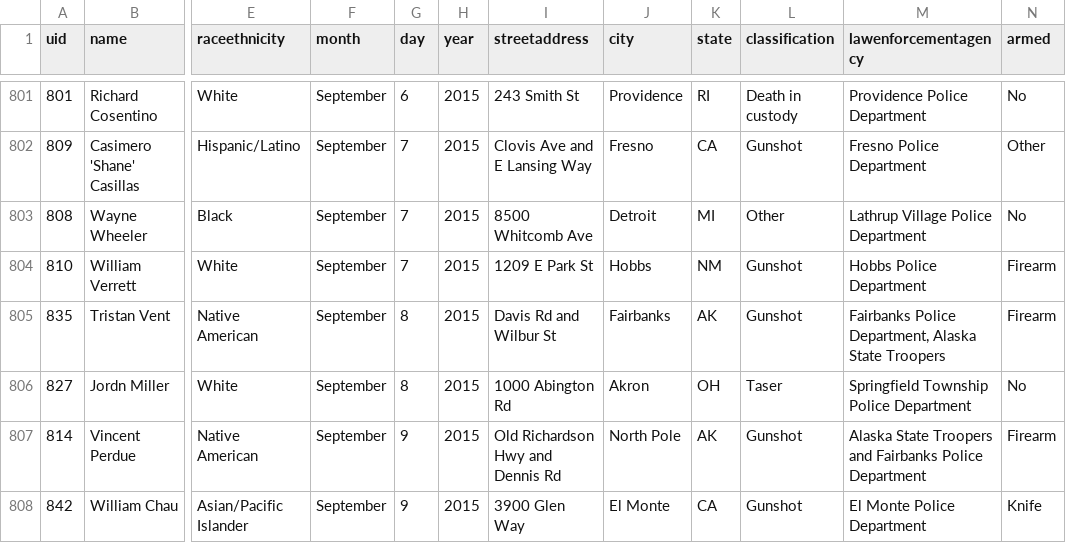
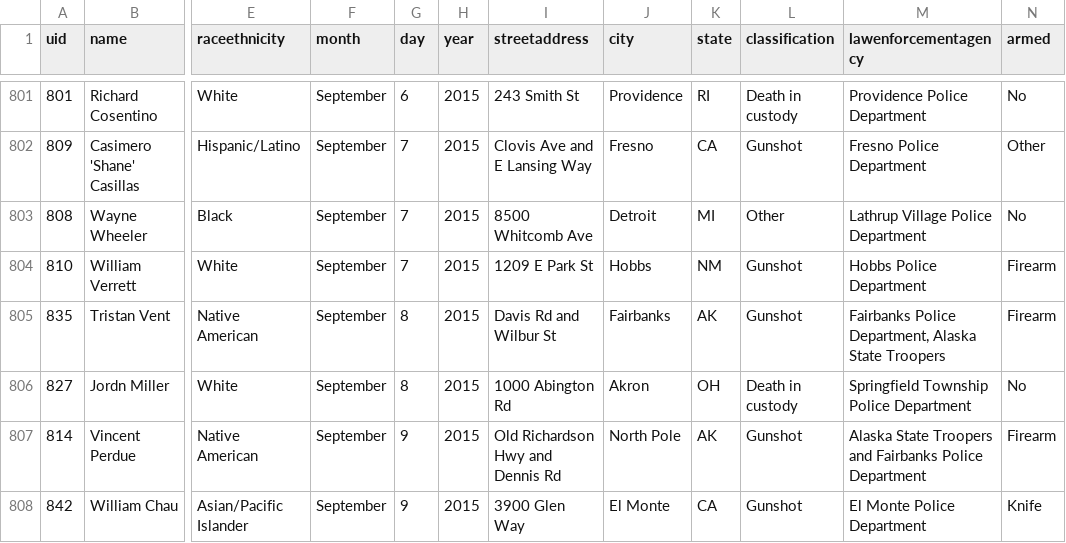
Before and after one commit to flother/thecounted, a CSV file: data/the-counted-2015.csv, drawn as a sheet; only a part is shown, gaps mark what is left out; the diff names each change by its address in the sheet, - before the commit and + after, or states it on an @@ line.

Commit message:
Update Jordn Miller

```diff
--- a/data/the-counted-2015.csv
+++ b/data/the-counted-2015.csv
-L806 (classification): Taser
+L806 (classification): Death in custody
```
